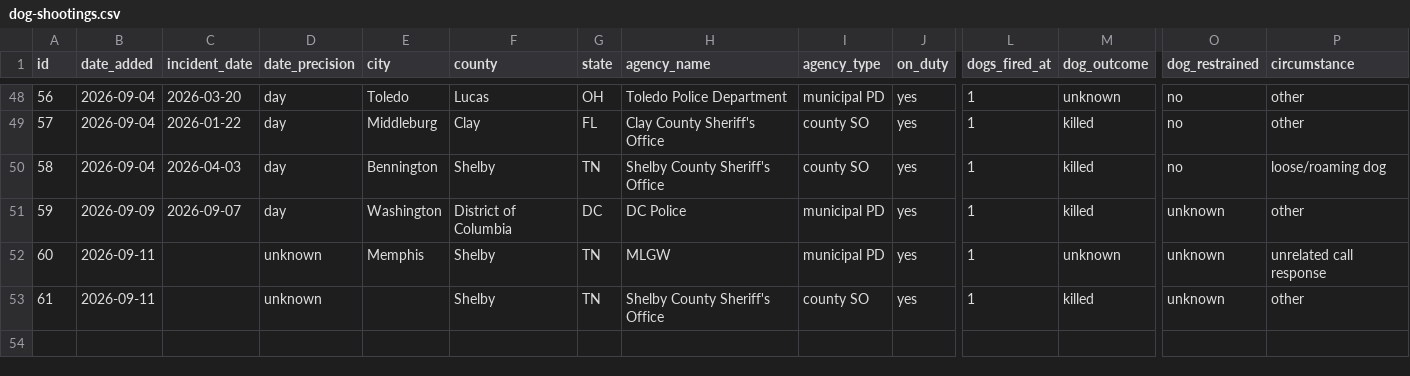
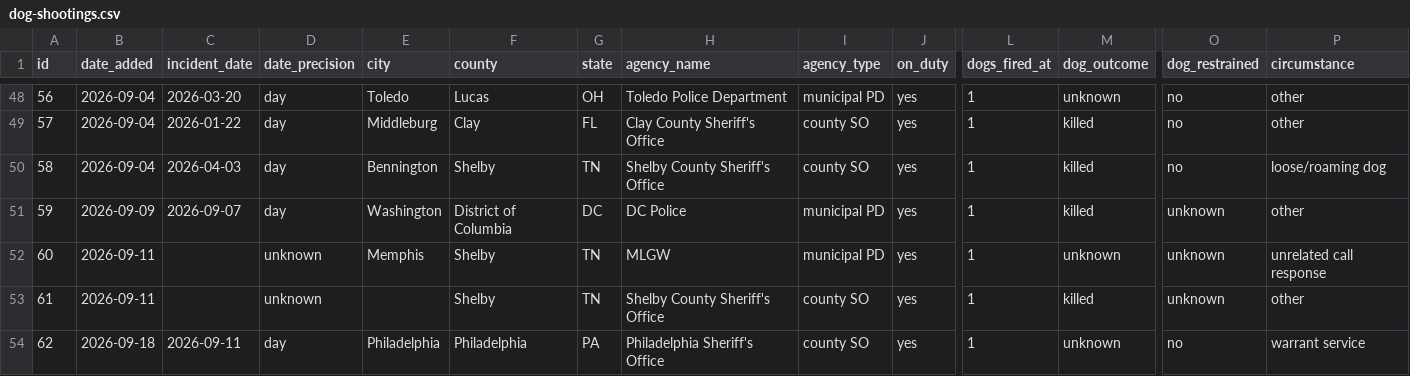
Before and after one commit to jnixy/website, a CSV file: datasets/dog-shootings.csv, drawn as a sheet; only a part is shown, gaps mark what is left out; rows hold the shown columns only; the diff names each change by its address in the sheet, - before the commit and + after, or states it on an @@ line.

```diff
--- a/datasets/dog-shootings.csv
+++ b/datasets/dog-shootings.csv
+row 54: 62 | 2026-09-18 | 2026-09-11 | day | Philadelphia | Philadelphia | PA | Philadelphia Sheriff's Office | county SO | yes | 1 | unknown | no | warrant service
```
Also changed, not shown: static/data/dog-shootings.csv, 2 other files.
